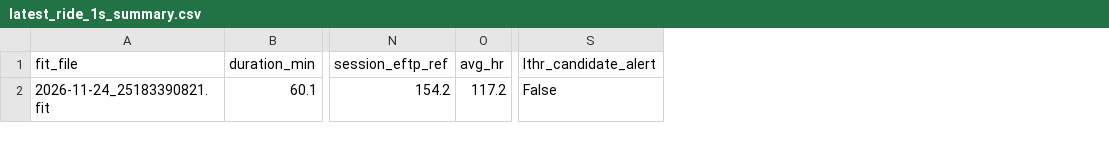
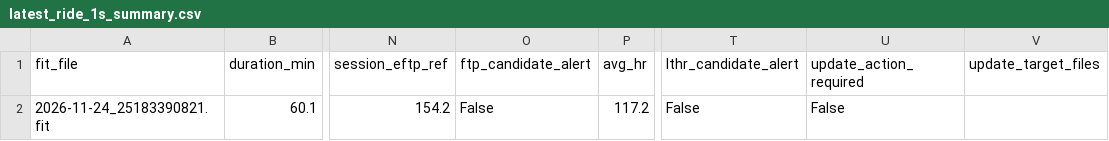
Before and after one commit to aroven850306-bit/fitness-data-sync, a CSV file: latest_ride_1s_summary.csv, drawn as a sheet; only a part is shown, gaps mark what is left out; the diff names each change by its address in the sheet, - before the commit and + after, or states it on an @@ line.

```diff
--- a/latest_ride_1s_summary.csv
+++ b/latest_ride_1s_summary.csv
+column O (ftp_candidate_alert), row 2: False
+column U (update_action_required), row 2: False
+column V (update_target_files), empty
```
Also changed, not shown: garmin_health.csv.
